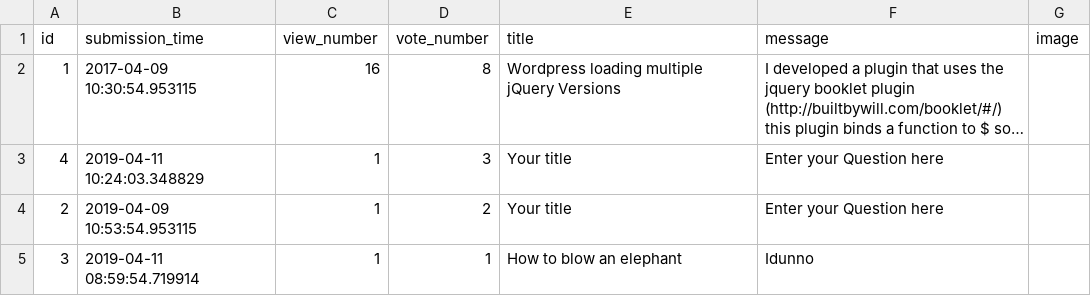
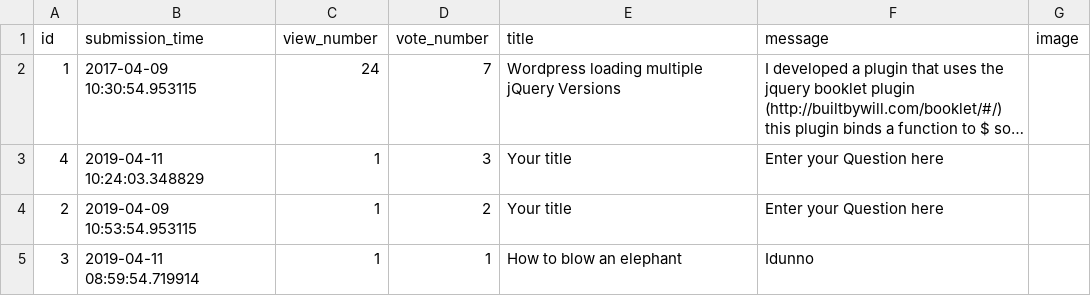
Before and after one commit to Flup3r/ask-mate-python, a CSV file: sample_data/question.csv, drawn as a sheet; long unchanged cells end in …; the diff names each change by its address in the sheet, - before the commit and + after, or states it on an @@ line.

```diff
--- a/sample_data/question.csv
+++ b/sample_data/question.csv
-C2 (view_number): 16
+C2 (view_number): 24
-D2 (vote_number): 8
+D2 (vote_number): 7
```
Also changed, not shown: 6 other files.
